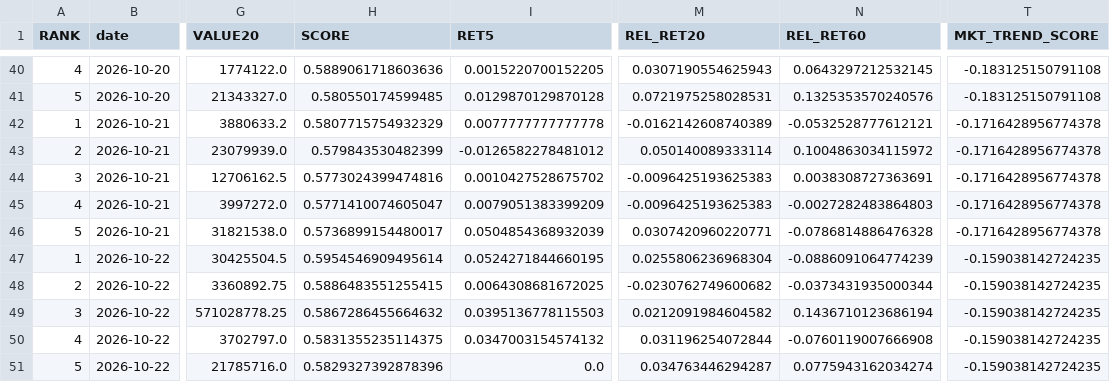
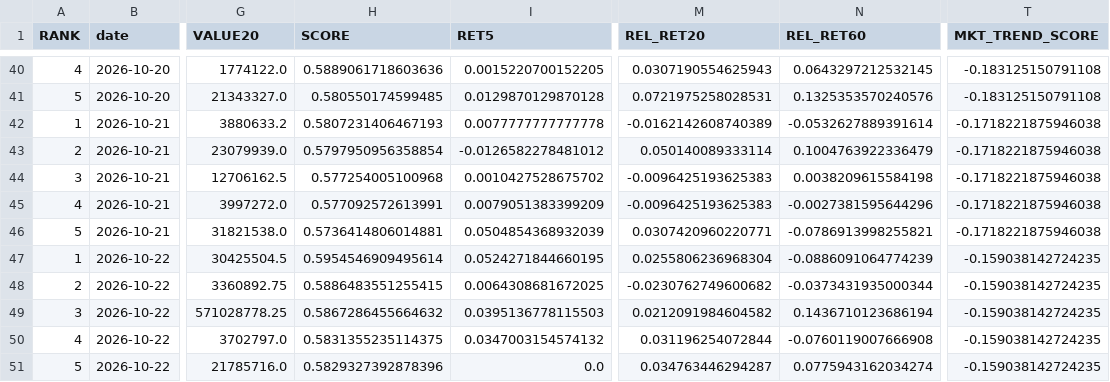
Before and after one commit to karenmanucian1-commits/TOP_5_CO_PHIEU_GPT, a CSV file: TOP5_V2_HISTORY.csv, drawn as a sheet; only a part is shown, gaps mark what is left out; the diff names each change by its address in the sheet, - before the commit and + after, or states it on an @@ line.

Commit message:
Update TOP5 history

```diff
--- a/TOP5_V2_HISTORY.csv
+++ b/TOP5_V2_HISTORY.csv
-H42 (SCORE): 0.5807715754932329
+H42 (SCORE): 0.5807231406467193
-N42 (REL_RET60): -0.0532528777612121
+N42 (REL_RET60): -0.0532627889391614
-T42:T46 (MKT_TREND_SCORE): -0.1716428956774378
+T42:T46 (MKT_TREND_SCORE): -0.1718221875946038
-H43 (SCORE): 0.579843530482399
+H43 (SCORE): 0.5797950956358854
-N43 (REL_RET60): 0.1004863034115972
+N43 (REL_RET60): 0.1004763922336479
-H44 (SCORE): 0.5773024399474816
+H44 (SCORE): 0.577254005100968
-N44 (REL_RET60): 0.0038308727363691
+N44 (REL_RET60): 0.0038209615584198
-H45 (SCORE): 0.5771410074605047
+H45 (SCORE): 0.577092572613991
-N45 (REL_RET60): -0.0027282483864803
+N45 (REL_RET60): -0.0027381595644296
-H46 (SCORE): 0.5736899154480017
+H46 (SCORE): 0.5736414806014881
-N46 (REL_RET60): -0.0786814886476328
+N46 (REL_RET60): -0.0786913998255821
```
